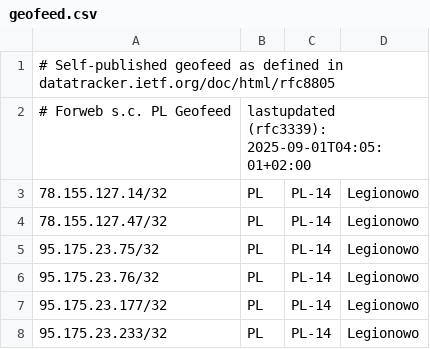
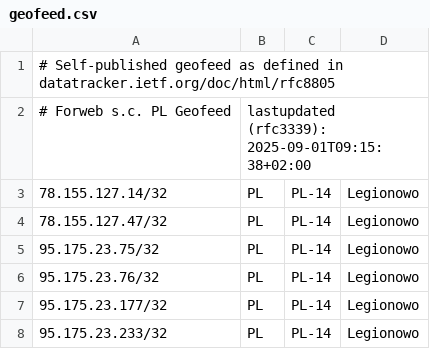
Before and after one commit to forwebpl/geofeed, a CSV file: geofeed.csv, drawn as a sheet; only a part is shown.

Commit message:
updated

```diff
--- a/geofeed.csv
+++ b/geofeed.csv
@@ -1,3 +1,3 @@
 # Self-published geofeed as defined in datatracker.ietf.org/doc/html/rfc8805
-# Forweb s.c. PL Geofeed,lastupdated (rfc3339): 2025-09-01T04:05:01+02:00
+# Forweb s.c. PL Geofeed,lastupdated (rfc3339): 2025-09-01T09:15:38+02:00
 78.155.127.14/32,PL,PL-14,Legionowo,
```
